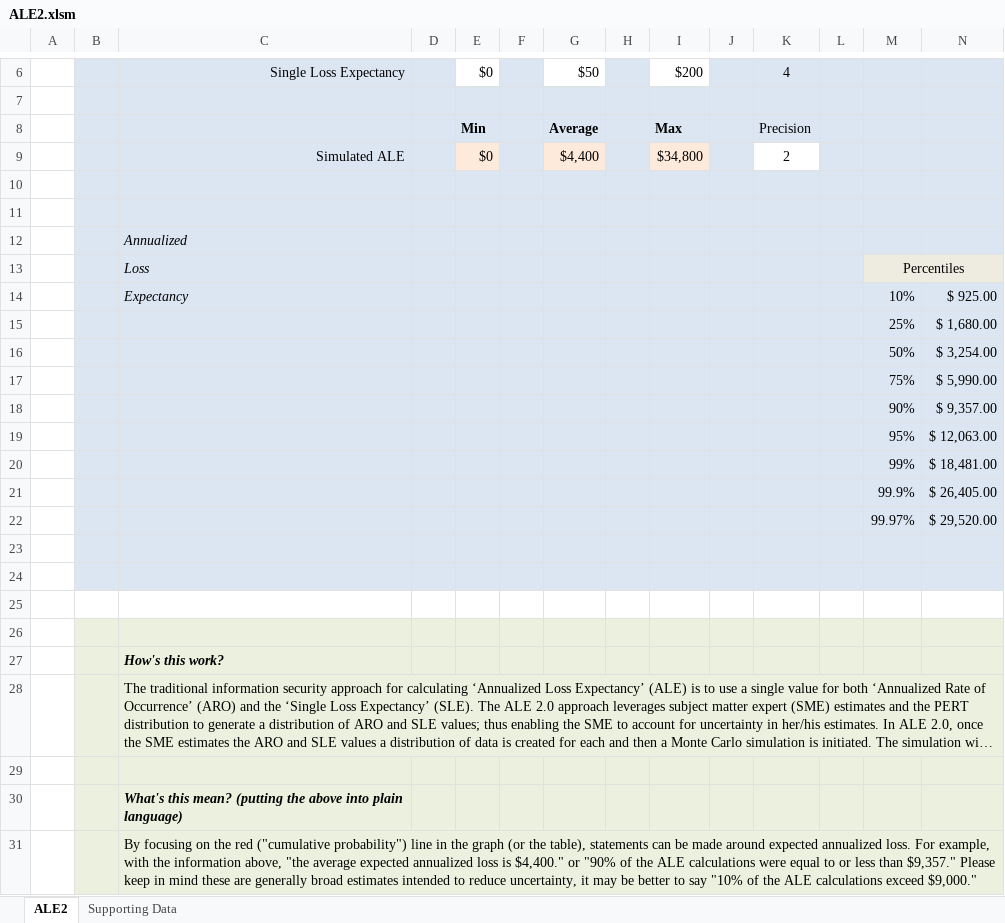
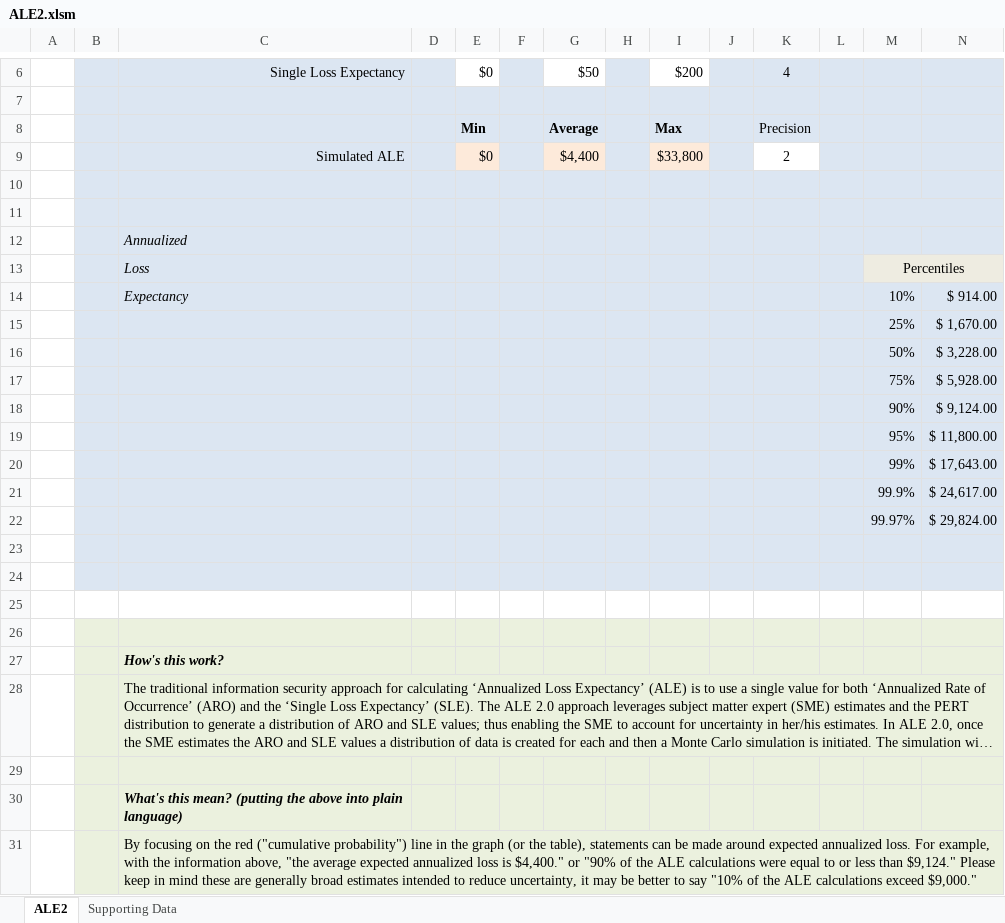
Before and after one commit to efensive/openpert, an Excel workbook: ALE2.xlsm, sheet ALE2, drawn as a sheet; only a part is shown, gaps mark what is left out; long unchanged cells end in …; values as stored, in another font and other column widths than the file's, no borders; charts and pictures not drawn; the diff names each change by its address in the sheet, - before the commit and + after, or states it on an @@ line.

```diff
--- a/ALE2.xlsm (sheet ALE2)
+++ b/ALE2.xlsm (sheet ALE2)
-I9: $34,800
+I9: $33,800
-N14: $ 925.00
+N14: $ 914.00
-N15: $ 1,680.00
+N15: $ 1,670.00
-N16: $ 3,254.00
+N16: $ 3,228.00
-N17: $ 5,990.00
+N17: $ 5,928.00
-N18: $ 9,357.00
+N18: $ 9,124.00
-N19: $ 12,063.00
+N19: $ 11,800.00
-N20: $ 18,481.00
+N20: $ 17,643.00
-N21: $ 26,405.00
+N21: $ 24,617.00
-N22: $ 29,520.00
+N22: $ 29,824.00
-C31: …less than $9,357." Please keep…
+C31: …less than $9,124." Please keep…
```
Also changed, not shown: sheet Supporting Data, charts or pictures.
